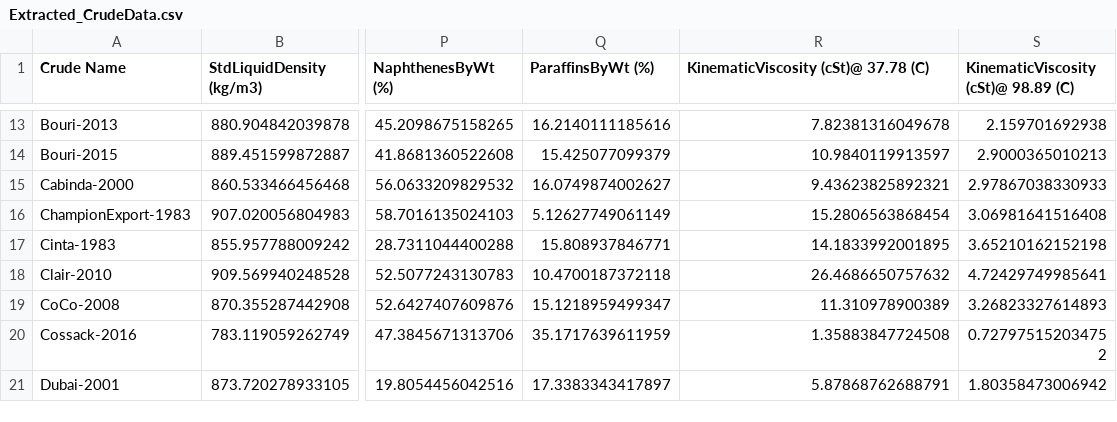
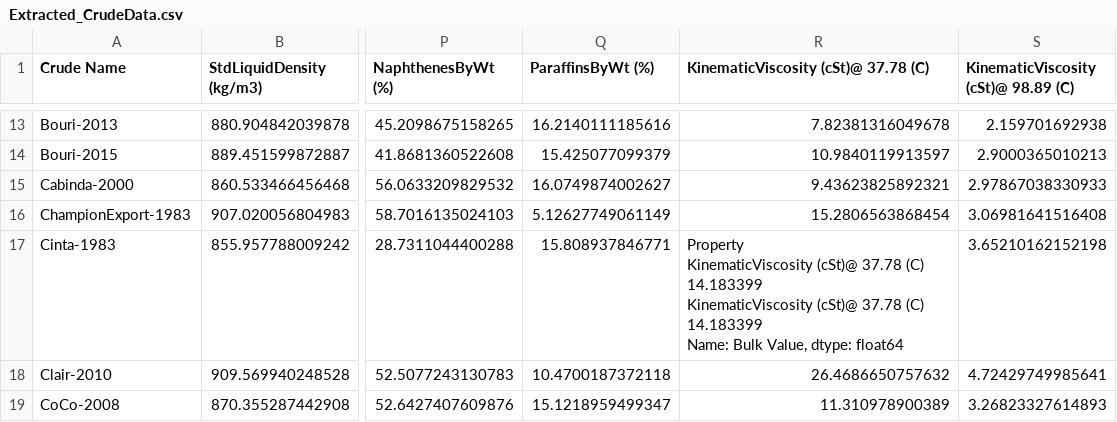
Before and after one commit to aditi-gupta-git/Crude-Oil-Characterization-and-Products-Properties-Estimation, a CSV file: notebook/dataset/Extracted_CrudeData.csv, drawn as a sheet; only a part is shown, gaps mark what is left out; the shorter side is filled out with more unchanged rows; ↵ is a line break in a cell; the diff names each change by its address in the sheet, - before the commit and + after, or states it on an @@ line.

```diff
--- a/notebook/dataset/Extracted_CrudeData.csv
+++ b/notebook/dataset/Extracted_CrudeData.csv
-R17: 14.1833992001895
+R17: Property ↵ KinematicViscosity (cSt)@ 37.78 (C) 14.183399 ↵ KinematicViscosity (cSt)@ 37.78 (C) 14.183399 ↵ Name: Bulk Value, dtype: float64
```
Also changed, not shown: 3 other files.
